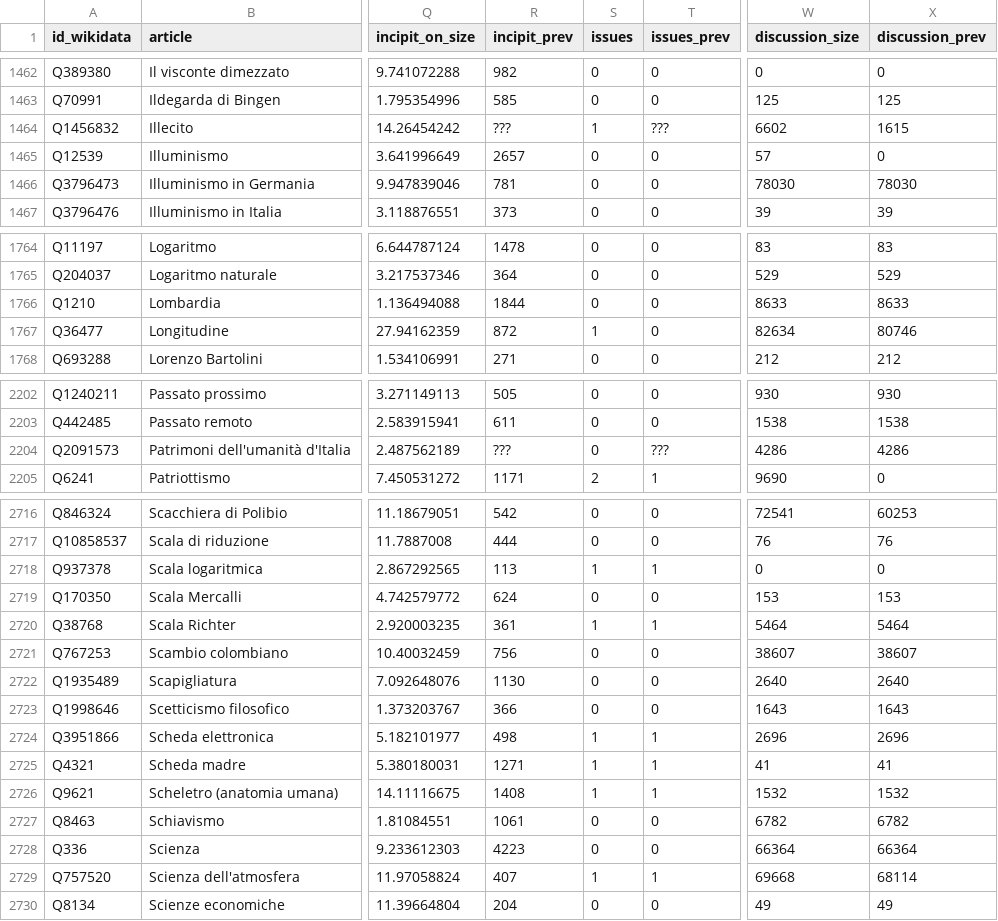
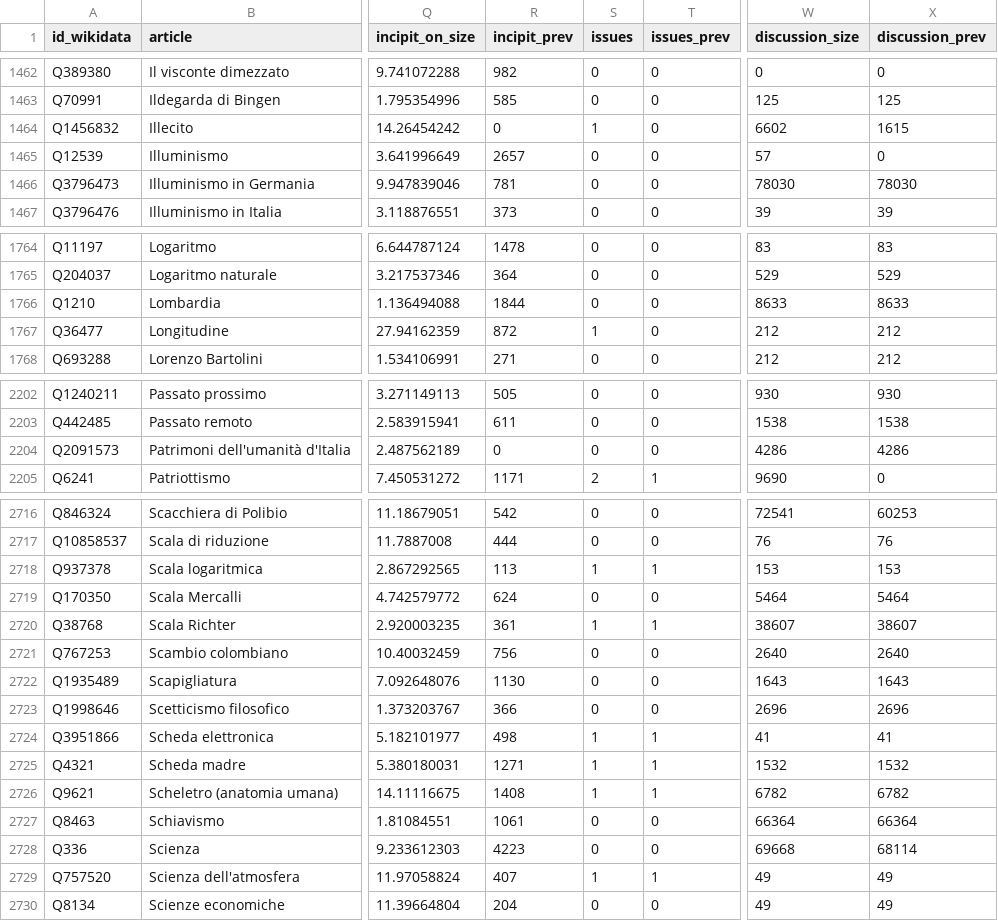
Before and after one commit to giovannipro/giovannipro.github.io, a TSV file: wikipedia-scuola-italiana/assets/data/voci_2022.tsv, drawn as a sheet; only a part is shown, gaps mark what is left out; the diff covers the shown part only; the diff names each change by its address in the sheet, - before the commit and + after, or states it on an @@ line.

```diff
--- a/wikipedia-scuola-italiana/assets/data/voci_2022.tsv
+++ b/wikipedia-scuola-italiana/assets/data/voci_2022.tsv
-R1464 (incipit_prev): ???
+R1464 (incipit_prev): 0
-T1464 (issues_prev): ???
+T1464 (issues_prev): 0
-W1767 (discussion_size): 82634
+W1767 (discussion_size): 212
-X1767 (discussion_prev): 80746
+X1767 (discussion_prev): 212
-R2204 (incipit_prev): ???
+R2204 (incipit_prev): 0
-T2204 (issues_prev): ???
+T2204 (issues_prev): 0
-W2718 (discussion_size): 0
+W2718 (discussion_size): 153
-X2718 (discussion_prev): 0
+X2718 (discussion_prev): 153
-W2719 (discussion_size): 153
+W2719 (discussion_size): 5464
-X2719 (discussion_prev): 153
+X2719 (discussion_prev): 5464
-W2720 (discussion_size): 5464
+W2720 (discussion_size): 38607
-X2720 (discussion_prev): 5464
+X2720 (discussion_prev): 38607
-W2721 (discussion_size): 38607
+W2721 (discussion_size): 2640
-X2721 (discussion_prev): 38607
+X2721 (discussion_prev): 2640
-W2722 (discussion_size): 2640
+W2722 (discussion_size): 1643
-X2722 (discussion_prev): 2640
+X2722 (discussion_prev): 1643
-W2723 (discussion_size): 1643
+W2723 (discussion_size): 2696
-X2723 (discussion_prev): 1643
+X2723 (discussion_prev): 2696
-W2724 (discussion_size): 2696
+W2724 (discussion_size): 41
-X2724 (discussion_prev): 2696
+X2724 (discussion_prev): 41
-W2725 (discussion_size): 41
+W2725 (discussion_size): 1532
-X2725 (discussion_prev): 41
+X2725 (discussion_prev): 1532
-W2726 (discussion_size): 1532
+W2726 (discussion_size): 6782
-X2726 (discussion_prev): 1532
+X2726 (discussion_prev): 6782
-W2727 (discussion_size): 6782
+W2727 (discussion_size): 66364
-X2727 (discussion_prev): 6782
+X2727 (discussion_prev): 66364
-W2728 (discussion_size): 66364
+W2728 (discussion_size): 69668
-X2728 (discussion_prev): 66364
+X2728 (discussion_prev): 68114
-W2729 (discussion_size): 69668
+W2729 (discussion_size): 49
-X2729 (discussion_prev): 68114
+X2729 (discussion_prev): 49
```
Also changed, not shown: 66 edited cells elsewhere in this file.
